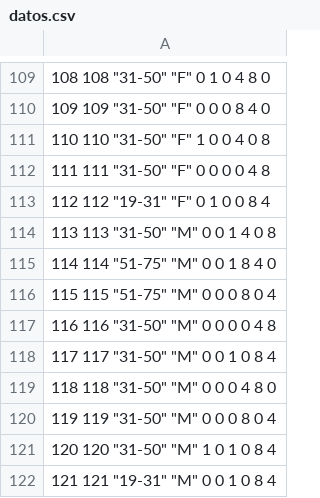
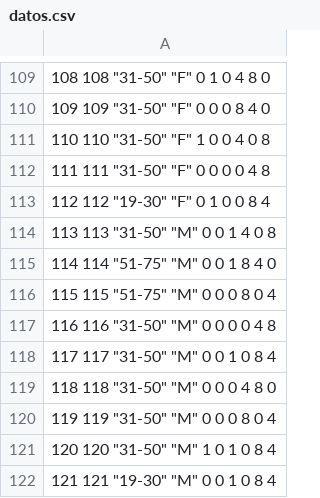
Before and after one commit to Marcosjnez/Marcosjnez.github.io, a CSV file: datos.csv, drawn as a sheet; only a part is shown, gaps mark what is left out; the diff covers the shown part only.

```diff
--- a/datos.csv
+++ b/datos.csv
@@ -112,3 +112,3 @@
 "111" 111 "31-50" "F" 0 0 0 0 4 8
-"112" 112 "19-31" "F" 0 1 0 0 8 4
+"112" 112 "19-30" "F" 0 1 0 0 8 4
 "113" 113 "31-50" "M" 0 0 1 4 0 8
@@ -121,2 +121,2 @@
 "120" 120 "31-50" "M" 1 0 1 0 8 4
-"121" 121 "19-31" "M" 0 0 1 0 8 4
+"121" 121 "19-30" "M" 0 0 1 0 8 4
```
Also changed, not shown: 24 edited cells elsewhere in this file.
